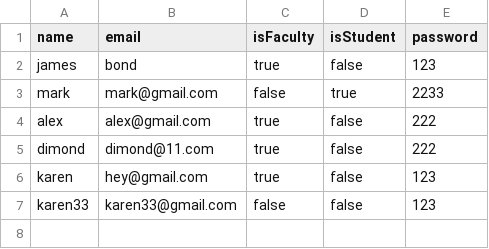
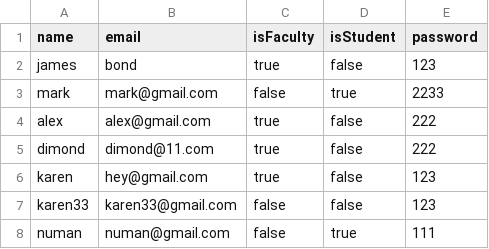
Before and after one commit to hulyayasar/LibraryProject, a CSV file: users.csv, drawn as a sheet; the diff names each change by its address in the sheet, - before the commit and + after, or states it on an @@ line.

```diff
--- a/users.csv
+++ b/users.csv
+row 8: numan | numan@gmail.com | false | true | 111
```
Also changed, not shown: 14 other files.
